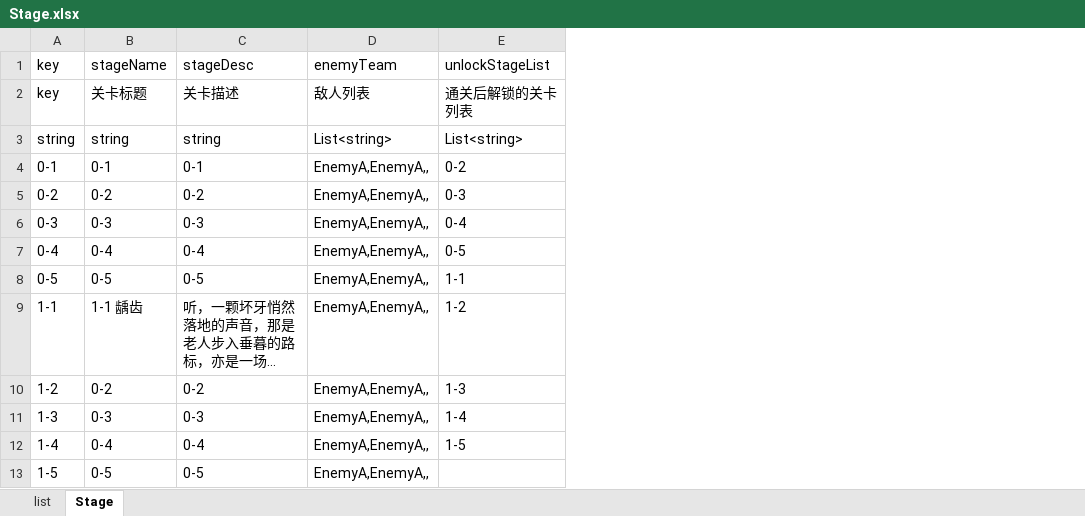
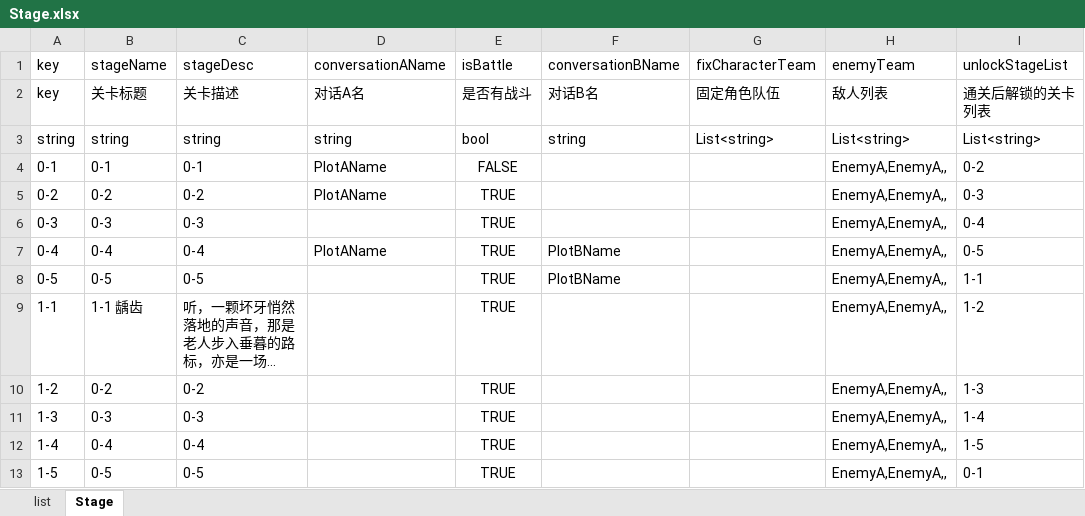
Before and after one commit to yufulao/XuMiuDuTing, an Excel workbook: XuMiuDuTing/RabiConfig/xlsx/Stage.xlsx, sheet Stage, drawn as a sheet; long unchanged cells end in …; values as stored, in another font and other column widths than the file's, no borders; addresses are those after the commit; the diff names each change by its address in the sheet, - before the commit and + after, or states it on an @@ line.

```diff
--- a/XuMiuDuTing/RabiConfig/xlsx/Stage.xlsx (sheet Stage)
+++ b/XuMiuDuTing/RabiConfig/xlsx/Stage.xlsx (sheet Stage)
+column D (conversationAName), rows 2-7: 对话A名 | string | PlotAName | PlotAName |  | PlotAName
+column E (isBattle), rows 2-13: 是否有战斗 | bool | FALSE | TRUE | TRUE | TRUE | TRUE | TRUE | TRUE | TRUE | TRUE | TRUE
+column F (conversationBName), rows 2-8: 对话B名 | string |  |  |  | PlotBName | PlotBName
+column G (fixCharacterTeam), rows 2-3: 固定角色队伍 | List<string>
-I13 (unlockStageList): (empty)
+I13 (unlockStageList): 0-1
```
Also changed, not shown: 37 other files.
